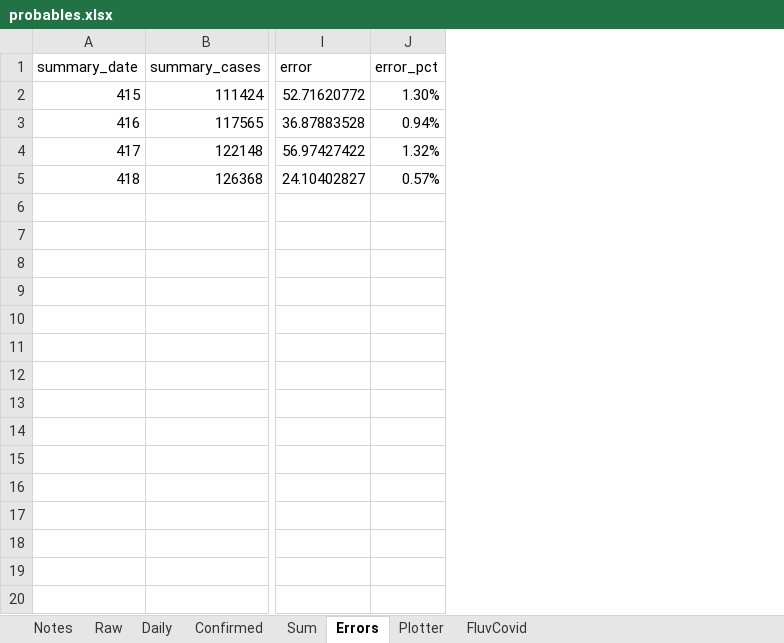
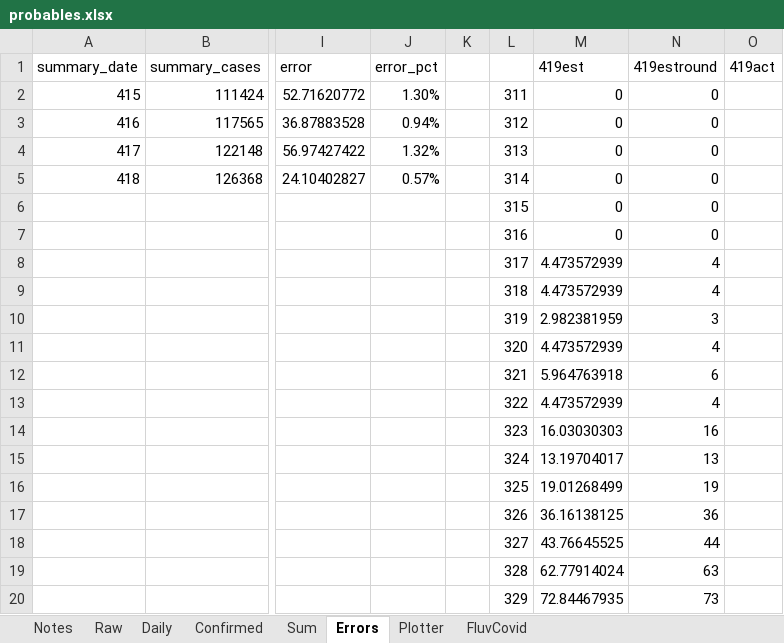
Before and after one commit to cgseife/nyccovid, an Excel workbook: excelsheets/probables.xlsx, sheet Errors, drawn as a sheet; only a part is shown, gaps mark what is left out; values as stored, in another font and other column widths than the file's, no borders; rows hold the shown columns only; the diff covers the shown part only; the diff names each change by its address in the sheet, - before the commit and + after, or states it on an @@ line.

Commit message:
Update; added ability to parse probables files.

```diff
--- a/excelsheets/probables.xlsx (sheet Errors)
+++ b/excelsheets/probables.xlsx (sheet Errors)
+column K, empty
+column L, rows 2-5: 311 | 312 | 313 | 314
+column M (419est), rows 2-5: all 0
+column N (419estround), rows 2-5: all 0
+column O (419act), empty
+row 6:  |  |  |  |  | 315 | 0 | 0
+row 7:  |  |  |  |  | 316 | 0 | 0
+row 8:  |  |  |  |  | 317 | 4.473572939 | 4
+row 9:  |  |  |  |  | 318 | 4.473572939 | 4
+row 10:  |  |  |  |  | 319 | 2.982381959 | 3
+row 11:  |  |  |  |  | 320 | 4.473572939 | 4
+row 12:  |  |  |  |  | 321 | 5.964763918 | 6
+row 13:  |  |  |  |  | 322 | 4.473572939 | 4
+row 14:  |  |  |  |  | 323 | 16.03030303 | 16
+row 15:  |  |  |  |  | 324 | 13.19704017 | 13
+row 16:  |  |  |  |  | 325 | 19.01268499 | 19
+row 17:  |  |  |  |  | 326 | 36.16138125 | 36
+row 18:  |  |  |  |  | 327 | 43.76645525 | 44
+row 19:  |  |  |  |  | 328 | 62.77914024 | 63
+row 20:  |  |  |  |  | 329 | 72.84467935 | 73
```
Also changed, not shown: 20 added rows elsewhere in this sheet, sheet Plotter, sheet Confirmed, sheet Daily, sheet Sum, sheet Notes, charts or pictures, 12 other files.
